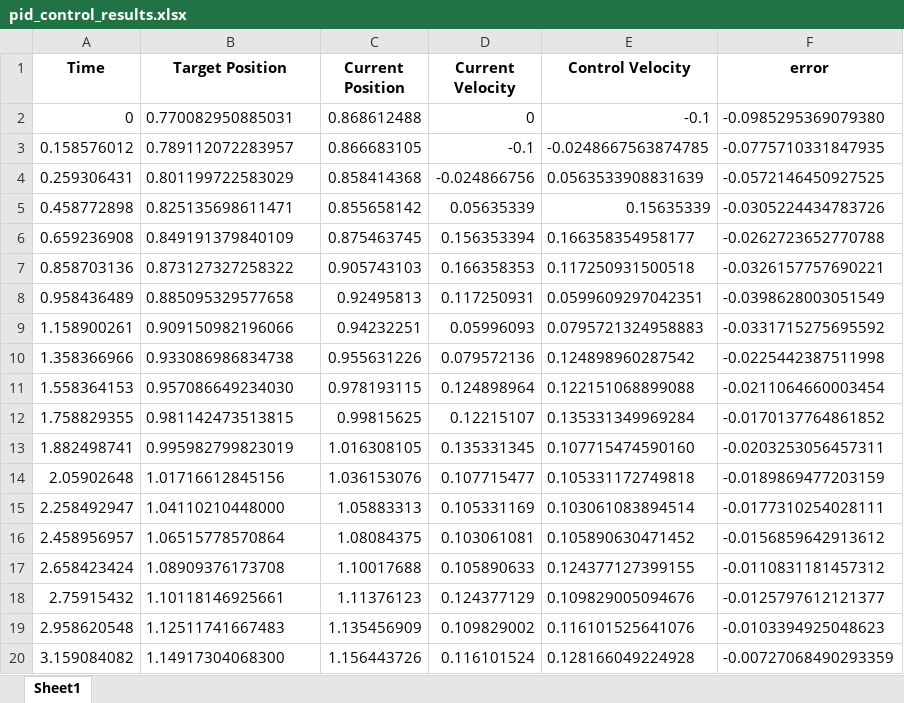
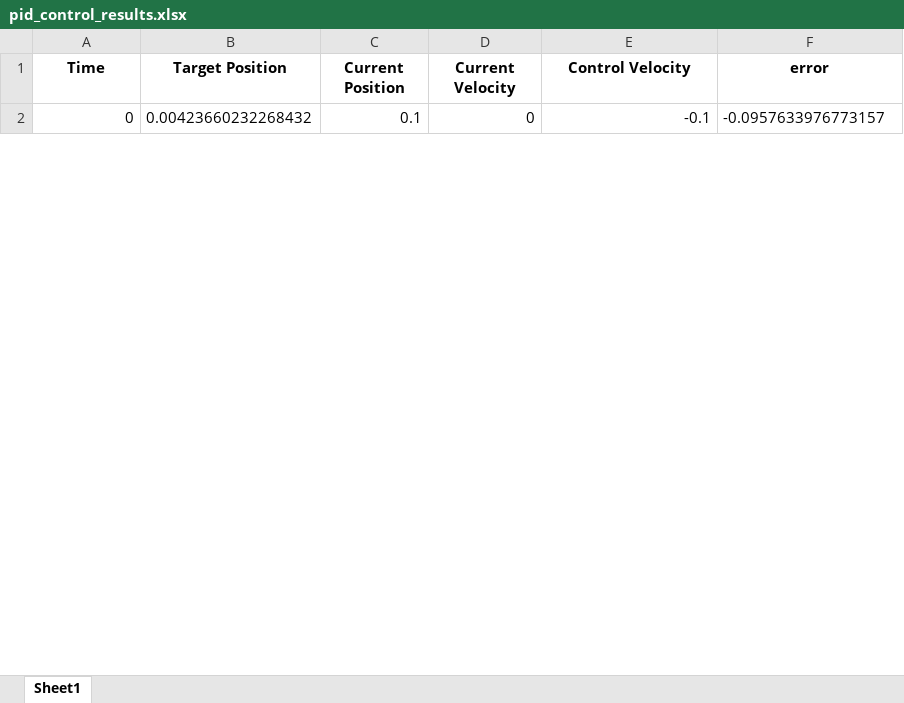
Before and after one commit to FAKER-SABER/fish, an Excel workbook: pid_control_results.xlsx, sheet Sheet1, drawn as a sheet; only a part is shown; values as stored, in another font and other column widths than the file's, no borders; removed rows and columns are numbered as before the commit, all else as after; the diff covers the shown part only; the diff names each change by its address in the sheet, - before the commit and + after, or states it on an @@ line.

```diff
--- a/pid_control_results.xlsx (sheet Sheet1)
+++ b/pid_control_results.xlsx (sheet Sheet1)
-B2 (Target Position): 0.770082950885031
+B2 (Target Position): 0.00423660232268432
-C2 (Current Position): 0.868612488
+C2 (Current Position): 0.1
-F2 (error): -0.0985295369079380
+F2 (error): -0.0957633976773157
-row 3: 0.158576012 | 0.789112072283957 | 0.866683105 | -0.1 | -0.0248667563874785 | -0.0775710331847935
-row 4: 0.259306431 | 0.801199722583029 | 0.858414368 | -0.024866756 | 0.0563533908831639 | -0.0572146450927525
-row 5: 0.458772898 | 0.825135698611471 | 0.855658142 | 0.05635339 | 0.15635339 | -0.0305224434783726
-row 6: 0.659236908 | 0.849191379840109 | 0.875463745 | 0.156353394 | 0.166358354958177 | -0.0262723652770788
-row 7: 0.858703136 | 0.873127327258322 | 0.905743103 | 0.166358353 | 0.117250931500518 | -0.0326157757690221
-row 8: 0.958436489 | 0.885095329577658 | 0.92495813 | 0.117250931 | 0.0599609297042351 | -0.0398628003051549
-row 9: 1.158900261 | 0.909150982196066 | 0.94232251 | 0.05996093 | 0.0795721324958883 | -0.0331715275695592
-row 10: 1.358366966 | 0.933086986834738 | 0.955631226 | 0.079572136 | 0.124898960287542 | -0.0225442387511998
-row 11: 1.558364153 | 0.957086649234030 | 0.978193115 | 0.124898964 | 0.122151068899088 | -0.0211064660003454
-row 12: 1.758829355 | 0.981142473513815 | 0.99815625 | 0.12215107 | 0.135331349969284 | -0.0170137764861852
-row 13: 1.882498741 | 0.995982799823019 | 1.016308105 | 0.135331345 | 0.107715474590160 | -0.0203253056457311
-row 14: 2.05902648 | 1.01716612845156 | 1.036153076 | 0.107715477 | 0.105331172749818 | -0.0189869477203159
-row 15: 2.258492947 | 1.04110210448000 | 1.05883313 | 0.105331169 | 0.103061083894514 | -0.0177310254028111
-row 16: 2.458956957 | 1.06515778570864 | 1.08084375 | 0.103061081 | 0.105890630471452 | -0.0156859642913612
-row 17: 2.658423424 | 1.08909376173708 | 1.10017688 | 0.105890633 | 0.124377127399155 | -0.0110831181457312
-row 18: 2.75915432 | 1.10118146925661 | 1.11376123 | 0.124377129 | 0.109829005094676 | -0.0125797612121377
-row 19: 2.958620548 | 1.12511741667483 | 1.135456909 | 0.109829002 | 0.116101525641076 | -0.0103394925048623
-row 20: 3.159084082 | 1.14917304068300 | 1.156443726 | 0.116101524 | 0.128166049224928 | -0.00727068490293359
```
Also changed, not shown: 17 added rows and 8 removed rows elsewhere in this sheet, 4 other files.
